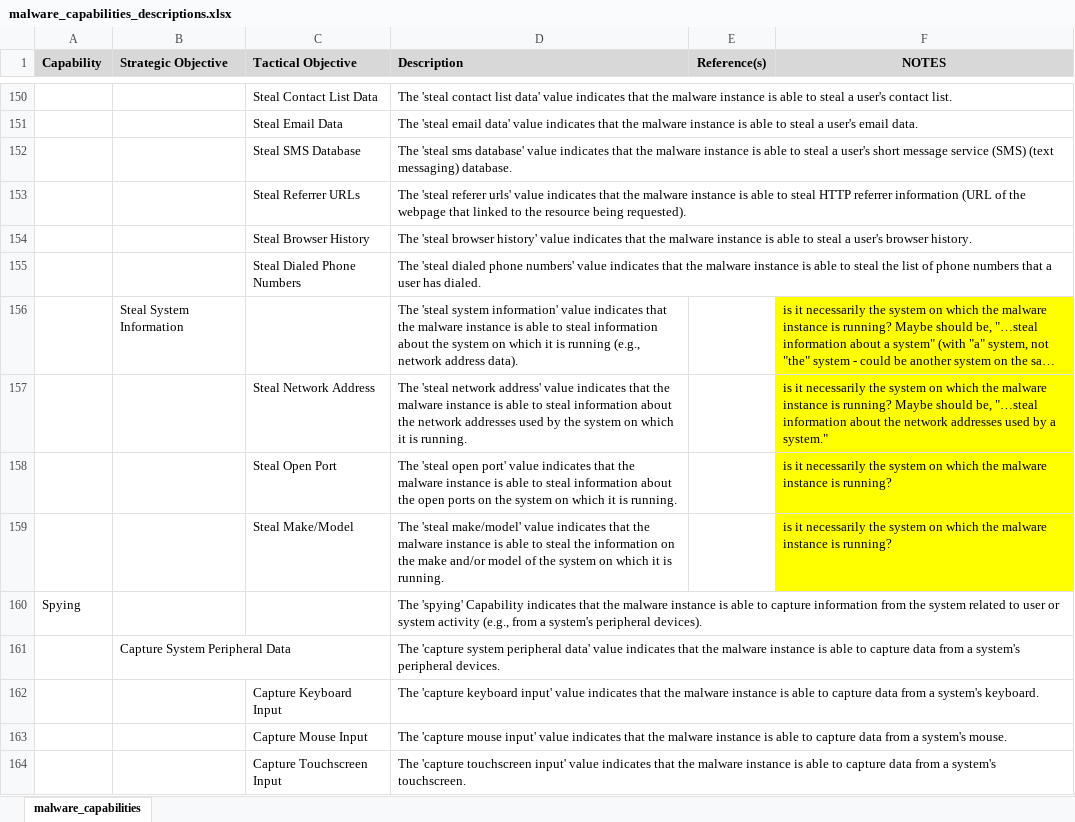
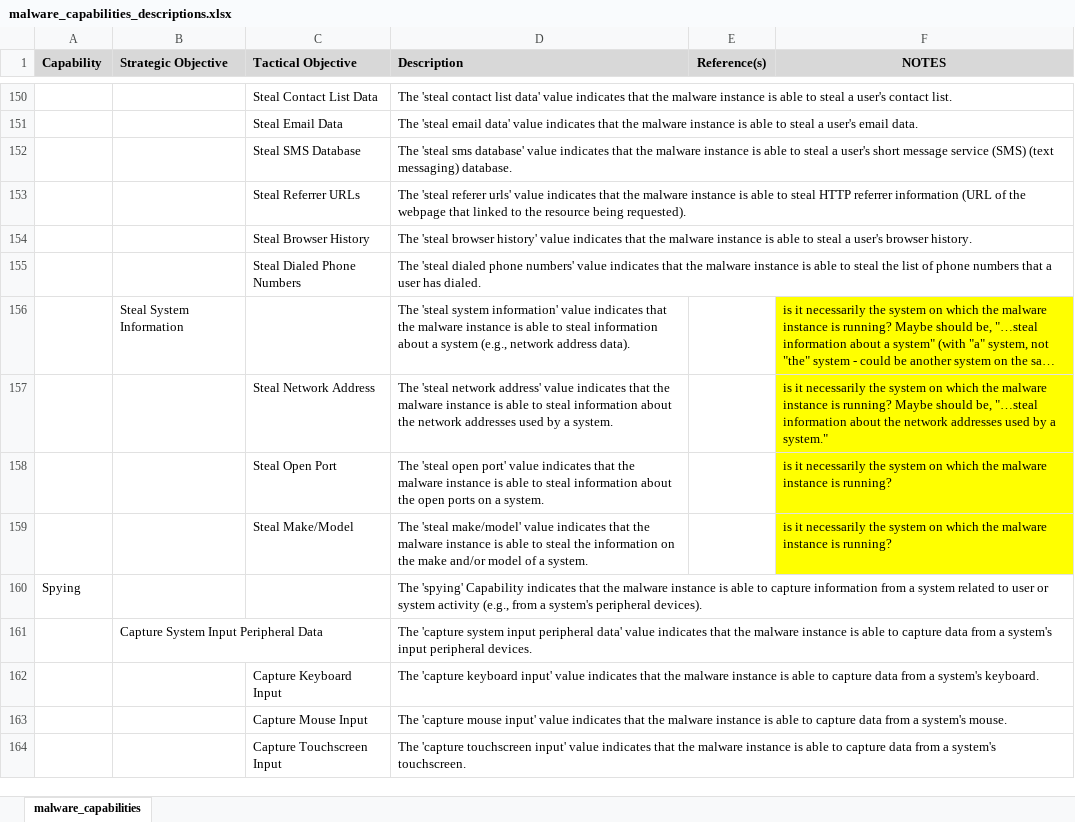
Before and after one commit to MAECProject/working-documents, an Excel workbook: mind_maps/malware_capabilities_descriptions.xlsx, sheet malware_capabilities, drawn as a sheet; only a part is shown, gaps mark what is left out; long unchanged cells end in …; values as stored, in another font and other column widths than the file's, no borders; the diff covers the shown part only; the diff names each change by its address in the sheet, - before the commit and + after, or states it on an @@ line.

Commit message:
Small tweaks and updates to Spying objectives

```diff
--- a/mind_maps/malware_capabilities_descriptions.xlsx (sheet malware_capabilities)
+++ b/mind_maps/malware_capabilities_descriptions.xlsx (sheet malware_capabilities)
-D156 (Description): …information about the system on which it is running (e.g., network…
+D156 (Description): …information about a system (e.g., network…
-D157 (Description): …used by the system on which it is running.
+D157 (Description): …used by a system.
-D158 (Description): …ports on the system on which it is running.
+D158 (Description): …ports on a system.
-D159 (Description): …model of the system on which it is running.
+D159 (Description): …model of a system.
-D160 (Description): …information from the system related…
+D160 (Description): …information from a system related…
-B161 (Strategic Objective): Capture System Peripheral Data
+B161 (Strategic Objective): Capture System Input Peripheral Data
-D161 (Description): …'capture system peripheral data' value indicates that the malware instance is able to capture data from a system's peripheral devices.
+D161 (Description): …'capture system input peripheral data' value indicates that the malware instance is able to capture data from a system's input peripheral devices.
```
Also changed, not shown: 2 added rows and 6 edited cells elsewhere in this sheet.
